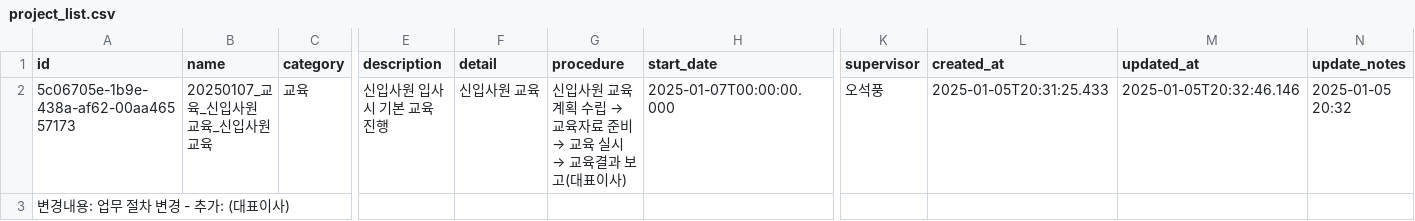
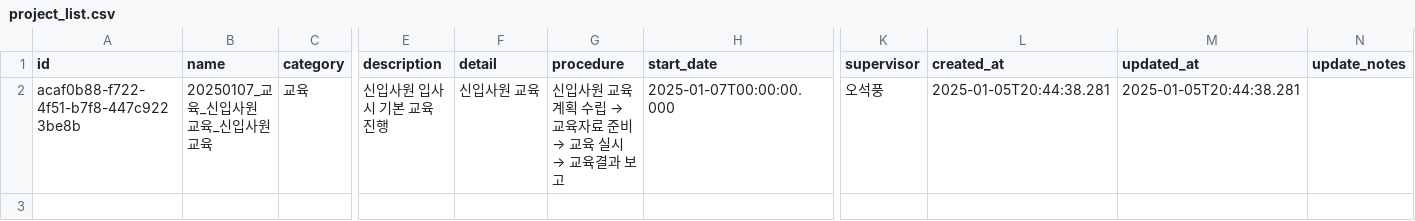
Before and after one commit to photo2story/task_master, a CSV file: assets/project_list.csv, drawn as a sheet; only a part is shown, gaps mark what is left out; rows hold the shown columns only; the diff names each change by its address in the sheet, - before the commit and + after, or states it on an @@ line.

Commit message:
Update projects list

```diff
--- a/assets/project_list.csv
+++ b/assets/project_list.csv
-A2 (id): 5c06705e-1b9e-438a-af62-00aa46557173
+A2 (id): acaf0b88-f722-4f51-b7f8-447c9223be8b
@@ G2 (procedure): 신입사원 교육계획 수립 → 교육자료 준비 → 교육 실시 → 교육결과 보고(대표이사) → 신입사원 교육계획 수립 → 교육자료 준비 → 교육 실시 → 교육결과 보고 @@
-L2 (created_at): 2025-01-05T20:31:25.433
+L2 (created_at): 2025-01-05T20:44:38.281
-M2 (updated_at): 2025-01-05T20:32:46.146
+M2 (updated_at): 2025-01-05T20:44:38.281
-N2 (update_notes): 2025-01-05 20:32
+N2 (update_notes): (empty)
-row 3: 변경내용: 업무 절차 변경 - 추가: (대표이사)
```
